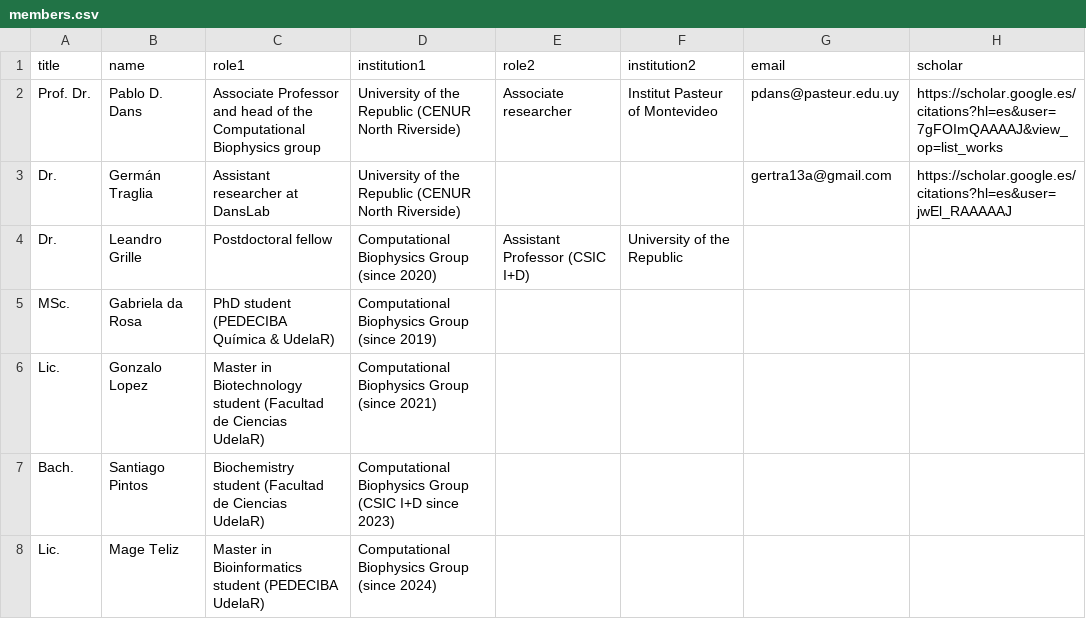
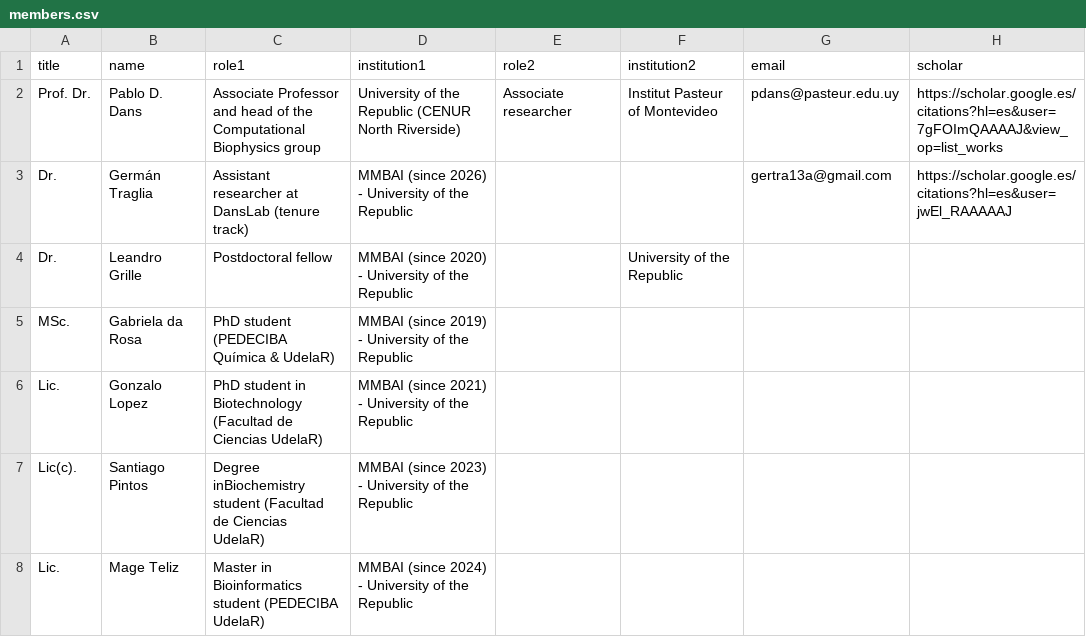
Before and after one commit to MMBAI-Lab/web-danslab, a CSV file: members/members.csv, drawn as a sheet; only a part is shown; the diff covers the shown part only; the diff names each change by its address in the sheet, - before the commit and + after, or states it on an @@ line.

```diff
--- a/members/members.csv
+++ b/members/members.csv
-C3 (role1): Assistant researcher at DansLab
+C3 (role1): Assistant researcher at DansLab (tenure track)
-D3 (institution1): University of the Republic (CENUR North Riverside)
+D3 (institution1): MMBAI (since 2026) - University of the Republic
-D4 (institution1): Computational Biophysics Group (since 2020)
+D4 (institution1): MMBAI (since 2020) - University of the Republic
-E4 (role2): Assistant Professor (CSIC I+D)
+E4 (role2): (empty)
-D5 (institution1): Computational Biophysics Group (since 2019)
+D5 (institution1): MMBAI (since 2019) - University of the Republic
-C6 (role1): Master in Biotechnology student (Facultad de…
+C6 (role1): PhD student in Biotechnology (Facultad de…
-D6 (institution1): Computational Biophysics Group (since 2021)
+D6 (institution1): MMBAI (since 2021) - University of the Republic
-A7 (title): Bach.
+A7 (title): Lic(c).
-C7 (role1): Biochemistry student (Facultad…
+C7 (role1): Degree inBiochemistry student (Facultad…
-D7 (institution1): Computational Biophysics Group (CSIC I+D since 2023)
+D7 (institution1): MMBAI (since 2023) - University of the Republic
-D8 (institution1): Computational Biophysics Group (since 2024)
+D8 (institution1): MMBAI (since 2024) - University of the Republic
```
Also changed, not shown: 4 added rows and 9 edited cells elsewhere in this file, 29 other files.
